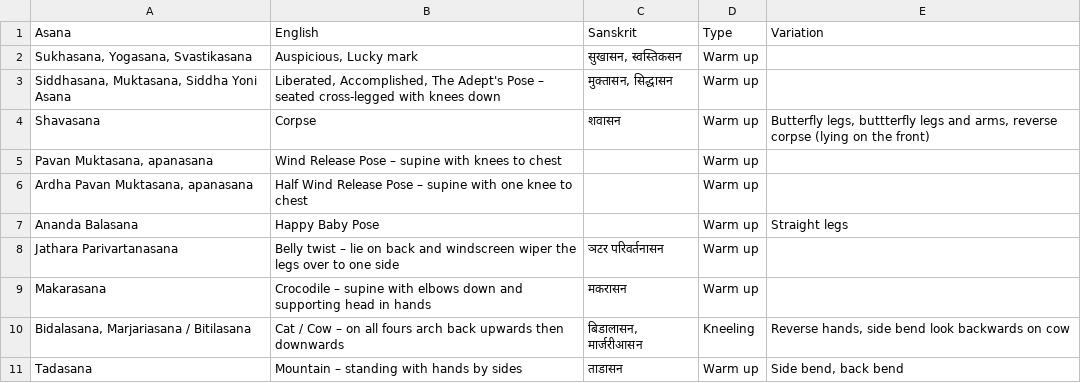
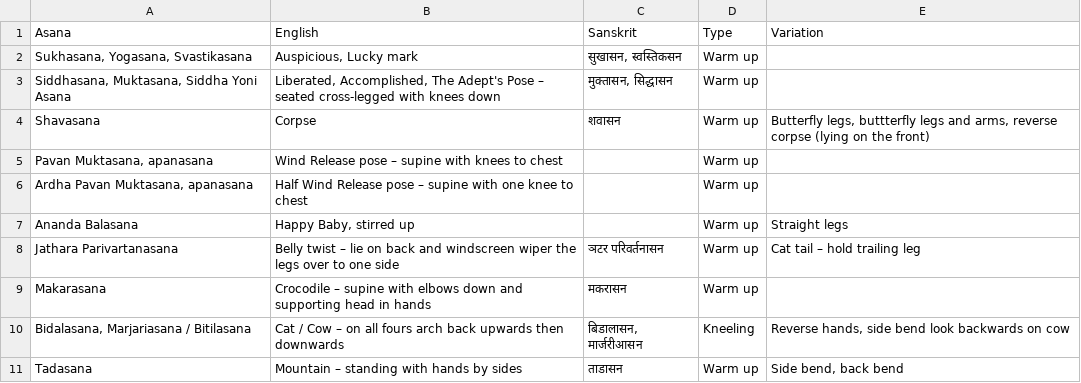
Before and after one commit to deanturpin/yogr, a CSV file: asana.csv, drawn as a sheet; only a part is shown; the diff covers the shown part only; the diff names each change by its address in the sheet, - before the commit and + after, or states it on an @@ line.

Commit message:
Add Yin equivalents

```diff
--- a/asana.csv
+++ b/asana.csv
-B5 (English): Wind Release Pose – supine…
+B5 (English): Wind Release pose – supine…
-B6 (English): …Wind Release Pose – supine…
+B6 (English): …Wind Release pose – supine…
-B7 (English): Happy Baby Pose
+B7 (English): Happy Baby, stirred up
-E8 (Variation): (empty)
+E8 (Variation): Cat tail – hold trailing leg
```
Also changed, not shown: 7 edited cells elsewhere in this file.
